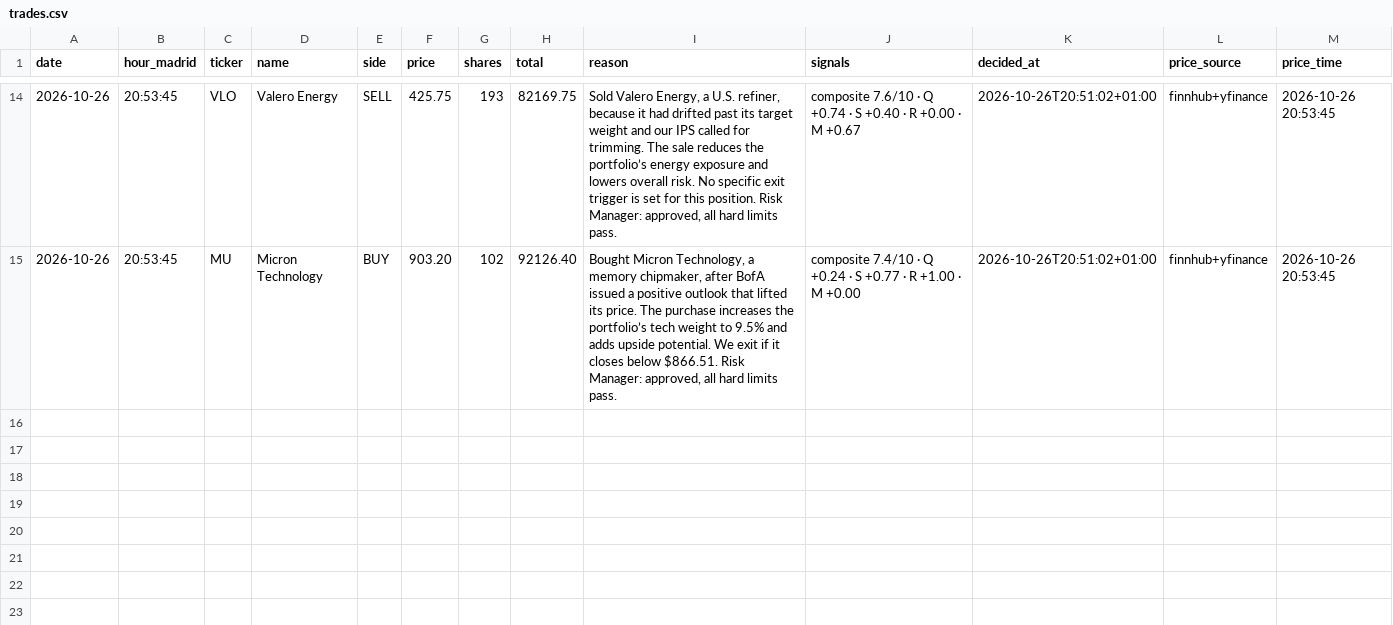
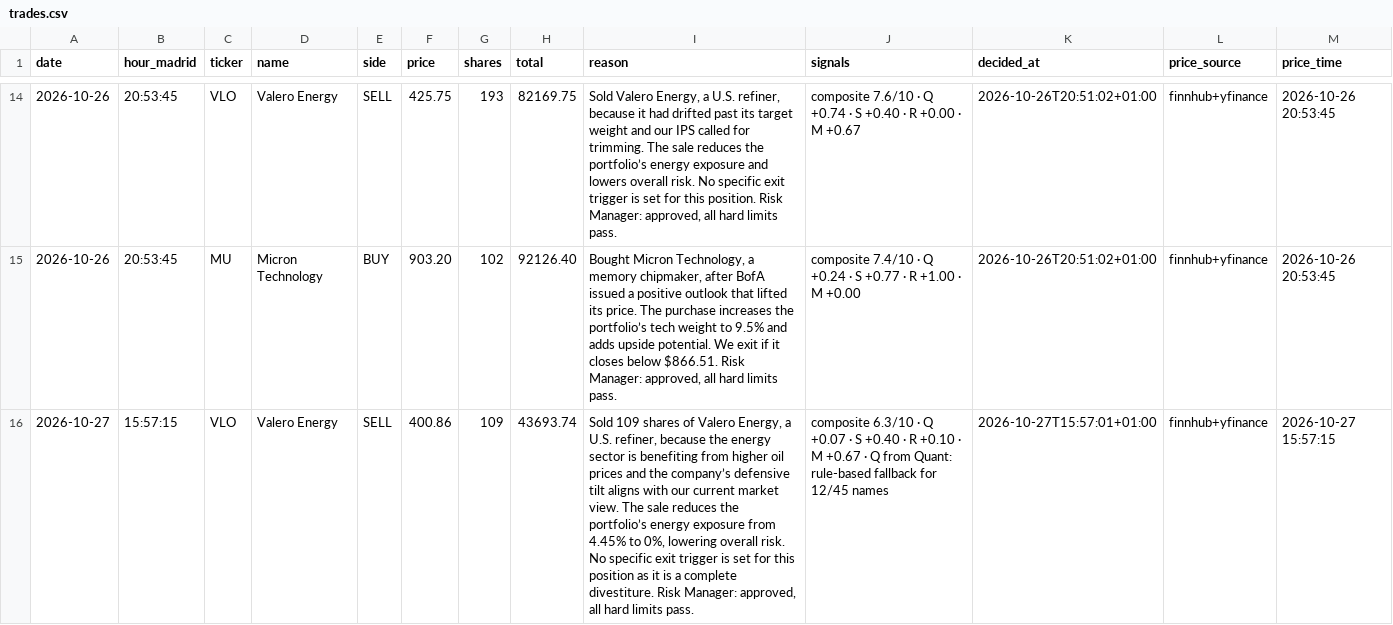
Before and after one commit to devsheoran1/ai-investment-committee-app, a CSV file: trades.csv, drawn as a sheet; only a part is shown, gaps mark what is left out; the diff names each change by its address in the sheet, - before the commit and + after, or states it on an @@ line.

```diff
--- a/trades.csv
+++ b/trades.csv
+row 16: 2026-10-27 | 15:57:15 | VLO | Valero Energy | SELL | 400.86 | 109 | 43693.74 | Sold 109 shares of Valero Energy, a U.S. refiner, because the energy sector is benefiting from higher oil prices and the company’s defensive tilt aligns with our current market view. The sale reduces the portfolio’s energy exposure from 4.45% to 0%, lowering overall risk. No specific exit trigger is set for this position as it is a complete divestiture. Risk Manager: approved, all hard limits pass. | composite 6.3/10 · Q +0.07 · S +0.40 · R +0.10 · M +0.67 · Q from Quant: rule-based fallback for 12/45 names | 2026-10-27T15:57:01+01:00 | finnhub+yfinance | 2026-10-27 15:57:15
```
Also changed, not shown: reports/blend_log.csv, reports/snapshot_z_log.csv, 2 other files.
